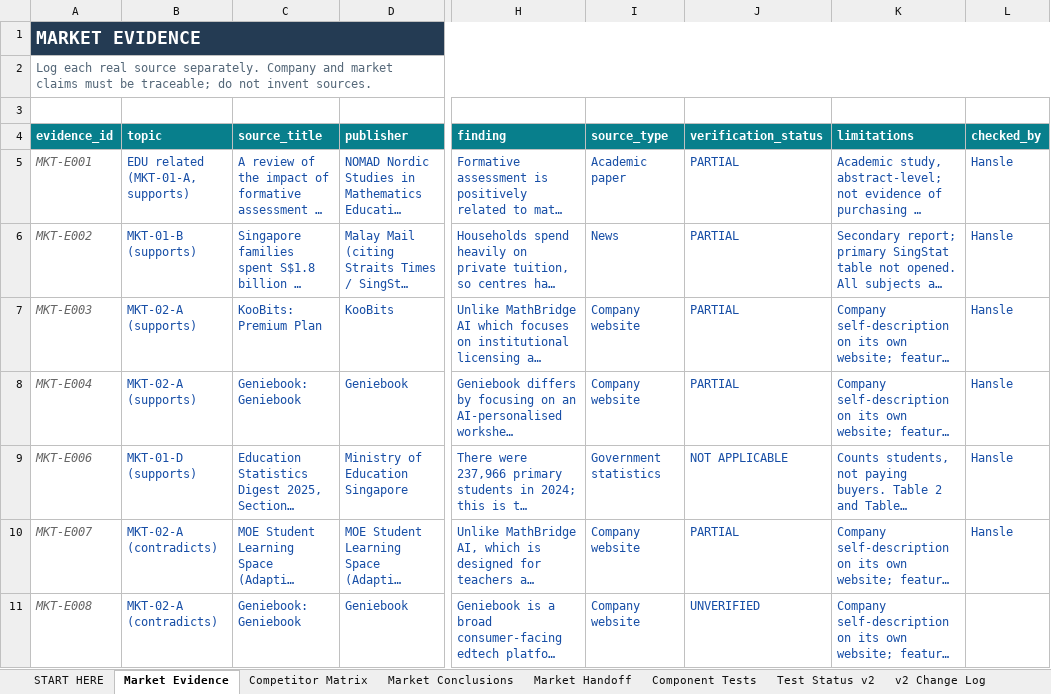
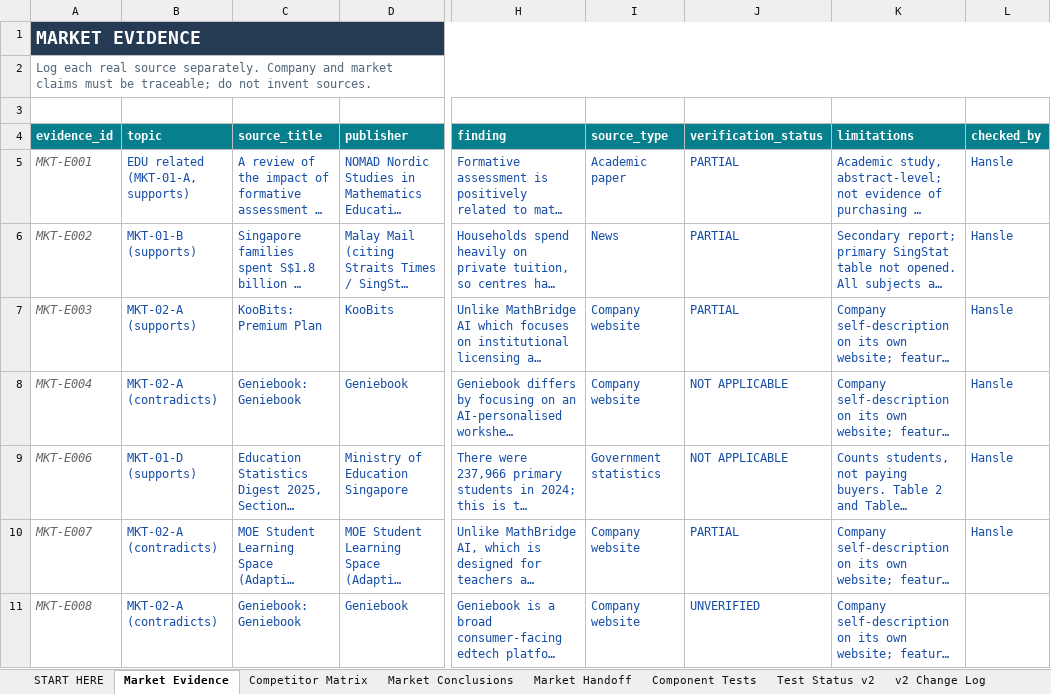
Before and after one commit to hanslelee/research-market-dump, an Excel workbook: market/out/01_Hansle_Market_Research.xlsx, sheet Market Evidence, drawn as a sheet; only a part is shown, gaps mark what is left out; long unchanged cells end in …; values as stored, in another font and other column widths than the file's, no borders; the diff names each change by its address in the sheet, - before the commit and + after, or states it on an @@ line.

```diff
--- a/market/out/01_Hansle_Market_Research.xlsx (sheet Market Evidence)
+++ b/market/out/01_Hansle_Market_Research.xlsx (sheet Market Evidence)
-B8 (topic): MKT-02-A (supports)
+B8 (topic): MKT-02-A (contradicts)
-J8 (verification_status): PARTIAL
+J8 (verification_status): NOT APPLICABLE
```
Also changed, not shown: sheet Market Handoff, sheet Market Conclusions, 5 other files.
